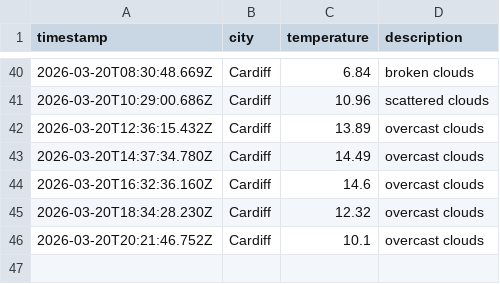
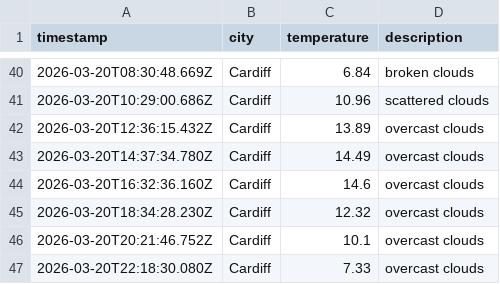
Before and after one commit to olilliterate/weatherAppJS, a CSV file: data/weather_log.csv, drawn as a sheet; only a part is shown, gaps mark what is left out.

```diff
--- a/data/weather_log.csv
+++ b/data/weather_log.csv
@@ -46 +46,2 @@ timestamp,city,temperature,description
 2026-03-20T20:21:46.752Z,Cardiff,10.1,overcast clouds
+2026-03-20T22:18:30.080Z,Cardiff,7.33,overcast clouds
```
Also changed, not shown: 1 other file.
